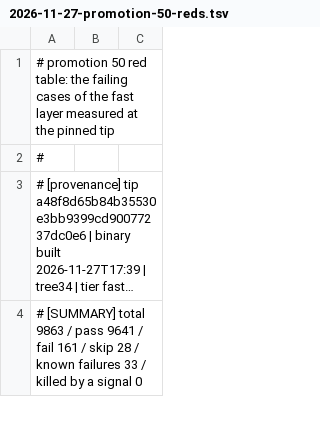
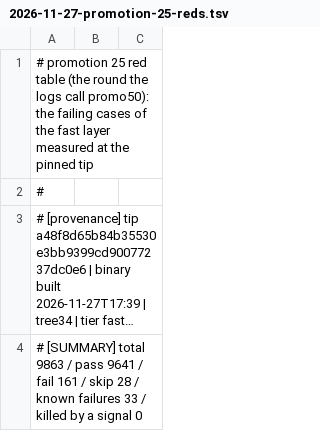
Before and after one commit to OpenCML/Camel, a TSV file: internal/reports/2026-11-27-promotion-25-reds.tsv (was internal/reports/2026-11-27-promotion-50-reds.tsv), drawn as a sheet; only a part is shown; long unchanged cells end in ….

Commit message:
The promotion records carry the number the repository counts, and say which run they are
Promotion 24 was the last one written down, so this round is promotion 25 and its three files say so; the run that measured it is the one the logs call promo50, and the record says that where a reader looks for the run.

Lane-Reading: seat/reports-50c: the promotion records carry the sequential number and name the run they came from

```diff
--- a/internal/reports/2026-11-27-promotion-50-reds.tsv
+++ b/internal/reports/2026-11-27-promotion-25-reds.tsv
@@ -1,2 +1,2 @@
-# promotion 50 red table: the failing cases of the fast layer measured at the pinned tip
+# promotion 25 red table (the round the logs call promo50): the failing cases of the fast layer measured at the pinned tip
 #
```
Also changed, not shown: 2 other files.
